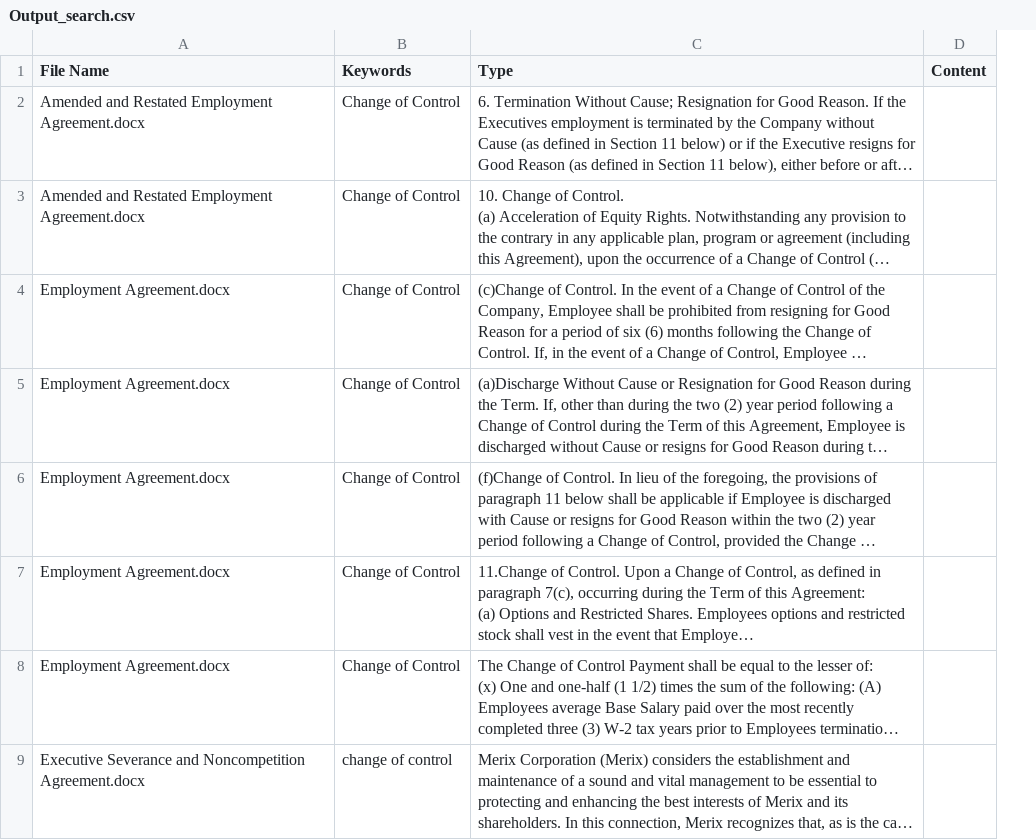
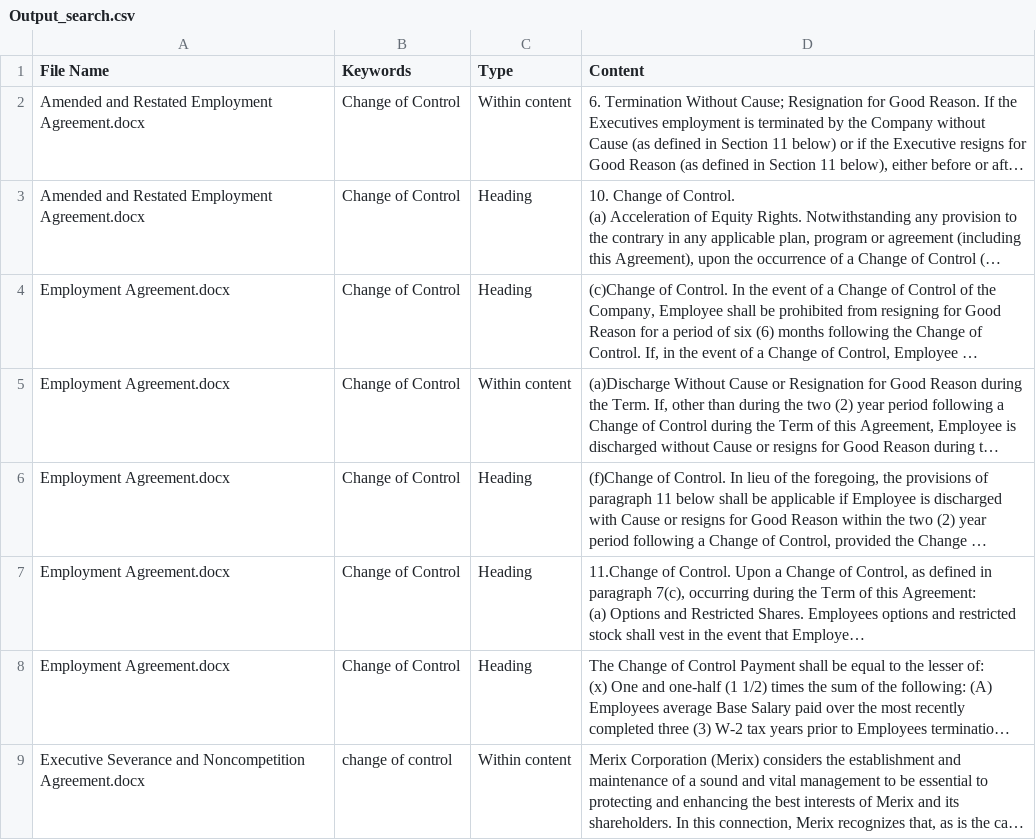
Before and after one commit to Yufei25/Capstone-Project-Mylan, a CSV file: server_verYang/mylancontract/lanapp/static/algorithm/Output_search.csv, drawn as a sheet; only a part is shown; long unchanged cells end in …; removed rows and columns are numbered as before the commit, all else as after; the diff names each change by its address in the sheet, - before the commit and + after, or states it on an @@ line.

```diff
--- a/server_verYang/mylancontract/lanapp/static/algorithm/Output_search.csv
+++ b/server_verYang/mylancontract/lanapp/static/algorithm/Output_search.csv
+column C (Type), rows 2-9: Within content | Heading | Heading | Within content | Heading | Heading | Heading | Within content
-column D (Content), empty
-D1: Type
+D1: Content
```
Also changed, not shown: 25 other files.
